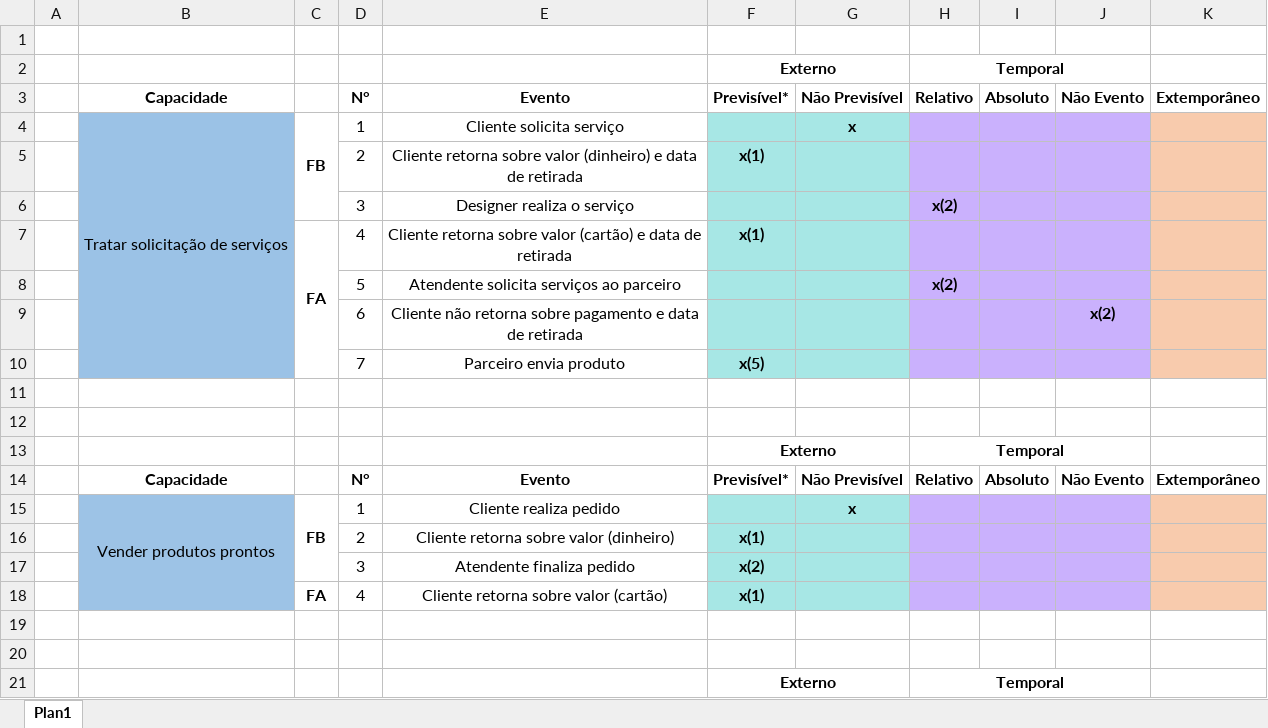
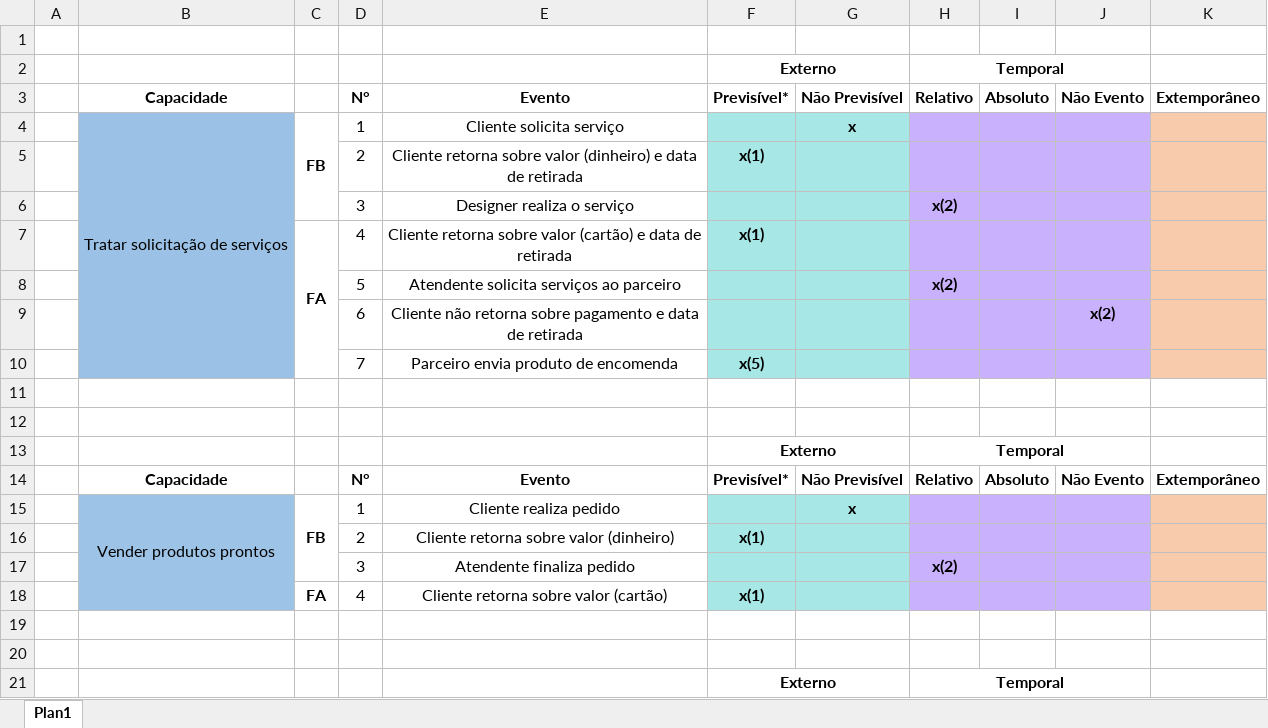
Before and after one commit to Victor-Xokito/Engenharia_de_software-TPD_Gr-fica, an Excel workbook: 17- Análise de Eventos para cada Cenário .xlsx, sheet Plan1, drawn as a sheet; only a part is shown; values as stored, in another font and other column widths than the file's, no borders; the diff names each change by its address in the sheet, - before the commit and + after, or states it on an @@ line.

```diff
--- a/17- Análise de Eventos para cada Cenário .xlsx (sheet Plan1)
+++ b/17- Análise de Eventos para cada Cenário .xlsx (sheet Plan1)
-E10: Parceiro envia produto
+E10: Parceiro envia produto de encomenda
-F17: x(2)
+F17: (empty)
-H17: (empty)
+H17: x(2)
```
Also changed, not shown: 3 other files.
